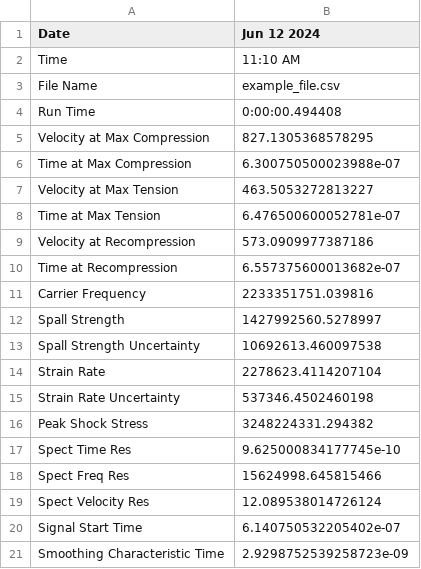
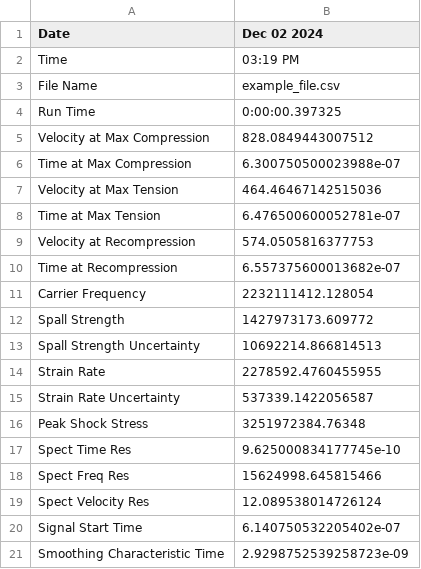
Before and after one commit to Jake-Diamond-9/ALPSS, a CSV file: output_data/example_file--results.csv, drawn as a sheet.

```diff
--- a/output_data/example_file--results.csv
+++ b/output_data/example_file--results.csv
@@ -1,17 +1,17 @@
-Date,Jun 12 2024
-Time,11:10 AM
+Date,Dec 02 2024
+Time,03:19 PM
 File Name,example_file.csv
-Run Time,0:00:00.494408
-Velocity at Max Compression,827.1305368578295
+Run Time,0:00:00.397325
+Velocity at Max Compression,828.0849443007512
 Time at Max Compression,6.300750500023988e-07
-Velocity at Max Tension,463.5053272813227
+Velocity at Max Tension,464.46467142515036
 Time at Max Tension,6.476500600052781e-07
-Velocity at Recompression,573.0909977387186
+Velocity at Recompression,574.0505816377753
 Time at Recompression,6.557375600013682e-07
-Carrier Frequency,2233351751.039816
-Spall Strength,1427992560.5278997
-Spall Strength Uncertainty,10692613.460097538
-Strain Rate,2278623.4114207104
-Strain Rate Uncertainty,537346.4502460198
-Peak Shock Stress,3248224331.294382
+Carrier Frequency,2232111412.128054
+Spall Strength,1427973173.609772
+Spall Strength Uncertainty,10692214.866814513
+Strain Rate,2278592.4760455955
+Strain Rate Uncertainty,537339.1422056587
+Peak Shock Stress,3251972384.76348
 Spect Time Res,9.625000834177745e-10
```
Also changed, not shown: output_data/example_file--noise--frac.csv, output_data/example_file--vel--uncert.csv, 4 other files.
